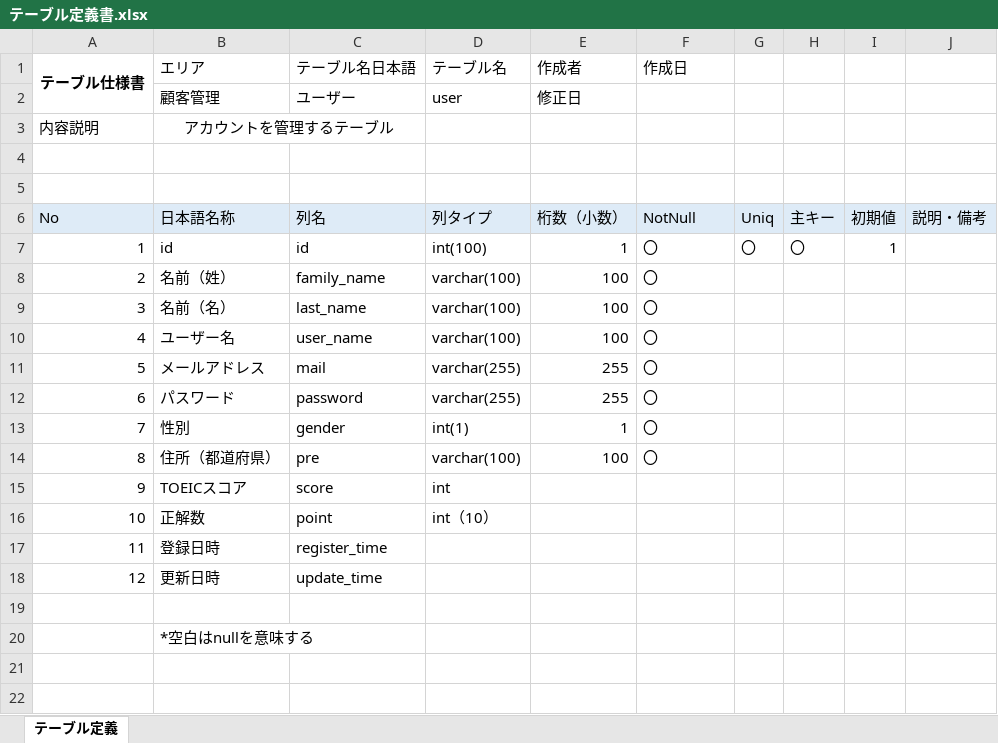
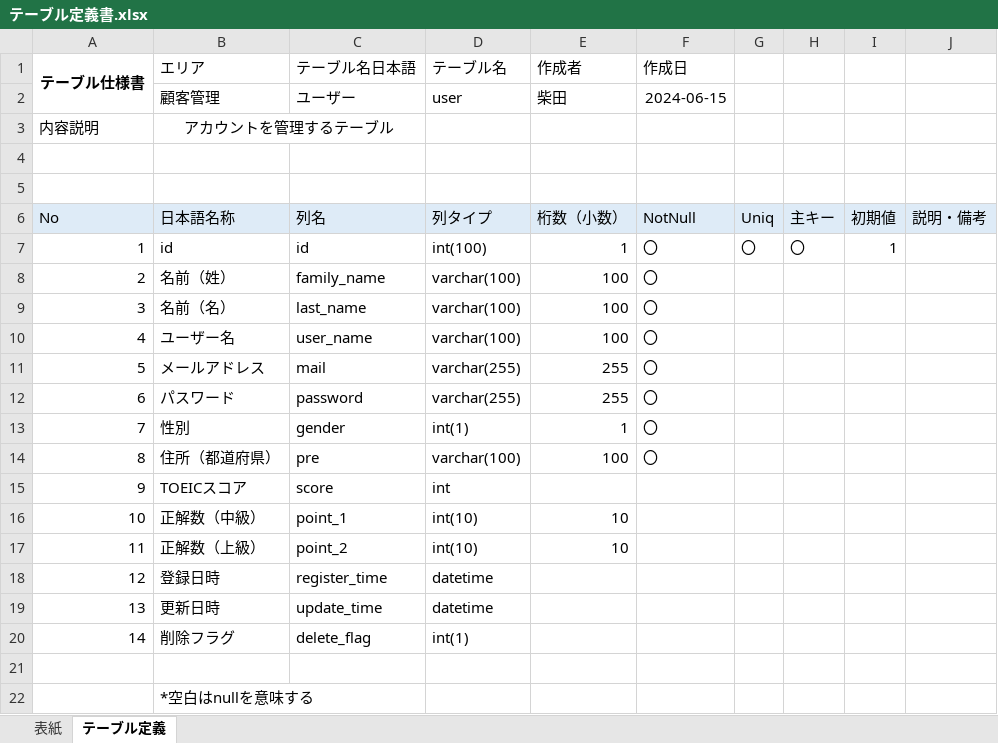
Before and after one commit to ssskkk17/design-for-English_test, an Excel workbook: 基本設計/テーブル定義書.xlsx, sheet テーブル定義, drawn as a sheet; values as stored, in another font and other column widths than the file's, no borders; removed rows and columns are numbered as before the commit, all else as after; the diff names each change by its address in the sheet, - before the commit and + after, or states it on an @@ line.

```diff
--- a/基本設計/テーブル定義書.xlsx (sheet テーブル定義)
+++ b/基本設計/テーブル定義書.xlsx (sheet テーブル定義)
+sheet tab: 表紙
-E2 (作成者): 修正日
+E2 (作成者): 柴田
-F2 (作成日): (empty)
+F2 (作成日): 2024-06-15
-row 16: 10 | 正解数 | point | int（10）
+row 16: 10 | 正解数（中級） | point_1 | int(10) | 10
+row 17: 11 | 正解数（上級） | point_2 | int(10) | 10
@@ column A (テーブル仕様書) renumbered between rows 18 and 19 @@
-D18:D19 (テーブル名): (empty)
+D18:D19 (テーブル名): datetime
+row 20: 14 | 削除フラグ | delete_flag | int(1)
```
Also changed, not shown: 基本設計/基本設計書.xlsx, 基本設計/機能一覧表.xlsx, 2 other files.
